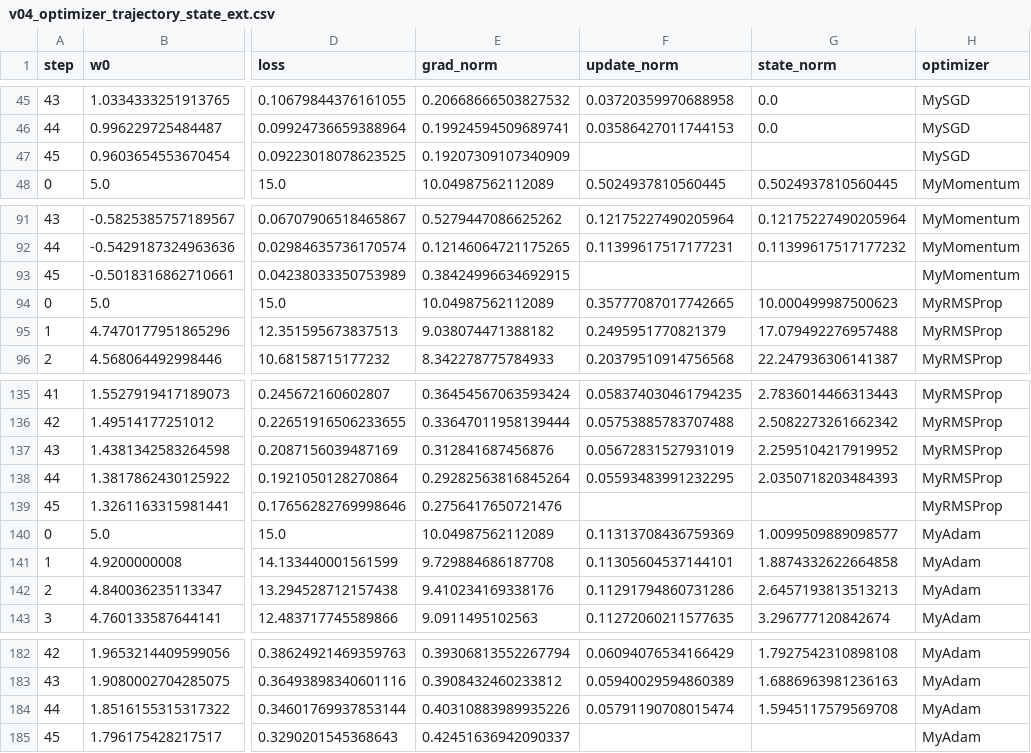
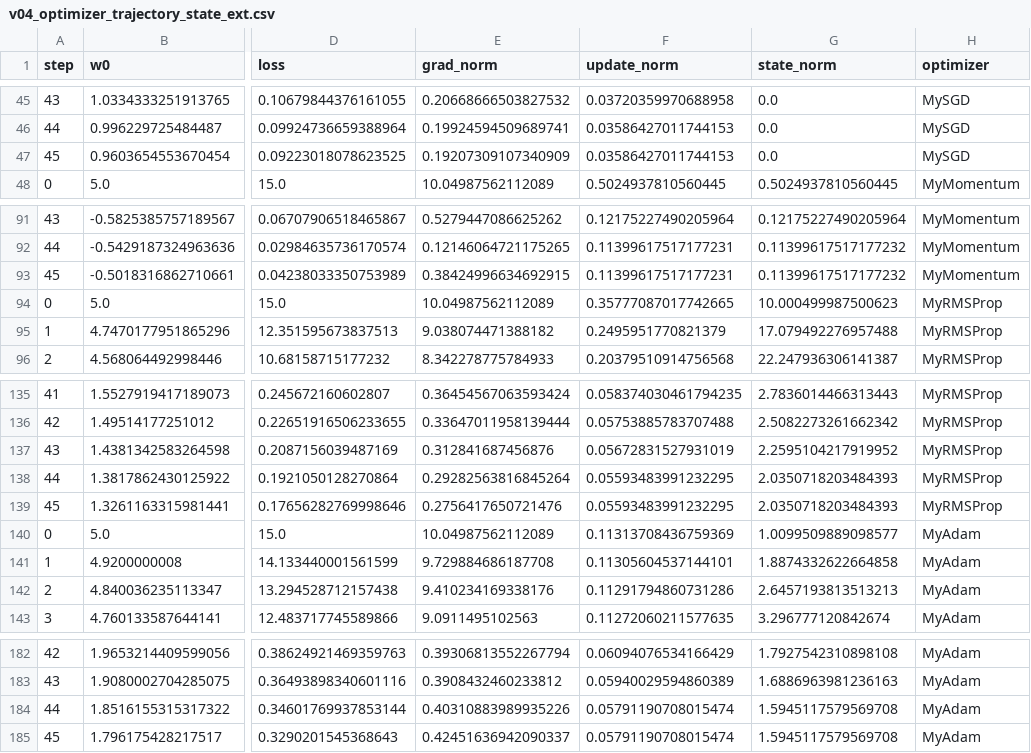
Before and after one commit to Siegfriex/hongikUniv., a CSV file: ML/code_split/final/artifacts/csv/v04_optimizer_trajectory_state_ext.csv, drawn as a sheet; only a part is shown, gaps mark what is left out; the diff names each change by its address in the sheet, - before the commit and + after, or states it on an @@ line.

```diff
--- a/ML/code_split/final/artifacts/csv/v04_optimizer_trajectory_state_ext.csv
+++ b/ML/code_split/final/artifacts/csv/v04_optimizer_trajectory_state_ext.csv
-F47 (update_norm): (empty)
+F47 (update_norm): 0.03586427011744153
-G47 (state_norm): (empty)
+G47 (state_norm): 0.0
-F93 (update_norm): (empty)
+F93 (update_norm): 0.11399617517177231
-G93 (state_norm): (empty)
+G93 (state_norm): 0.11399617517177232
-F139 (update_norm): (empty)
+F139 (update_norm): 0.05593483991232295
-G139 (state_norm): (empty)
+G139 (state_norm): 2.0350718203484393
-F185 (update_norm): (empty)
+F185 (update_norm): 0.05791190708015474
-G185 (state_norm): (empty)
+G185 (state_norm): 1.5945117579569708
```
Also changed, not shown: ML/code_split/final/artifacts/cell_manifest_after.csv, ML/code_split/final/artifacts/csv/final_research_conclusion_board.csv, 5 other files.
